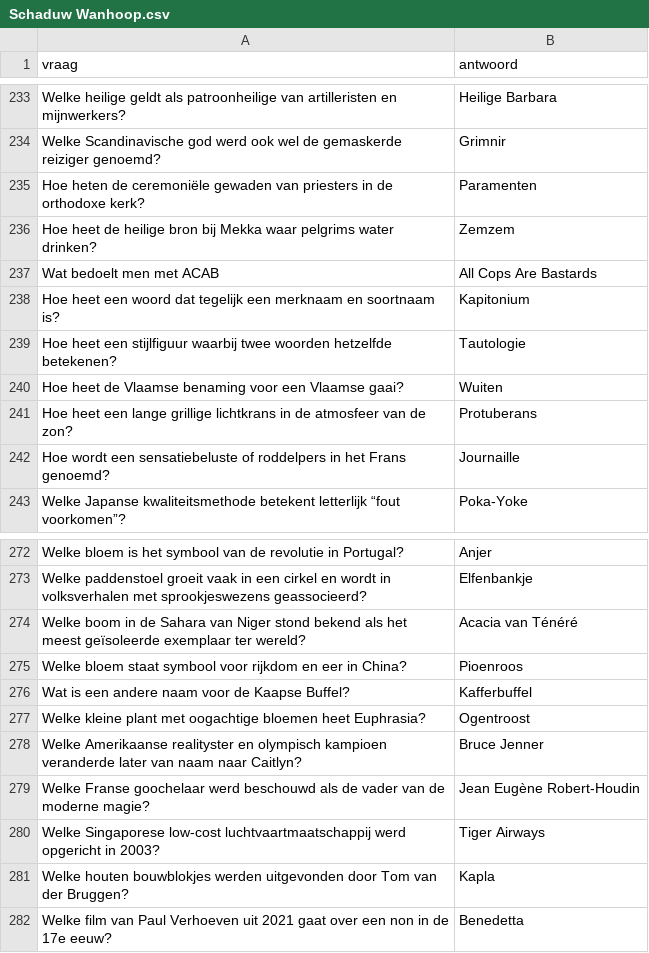
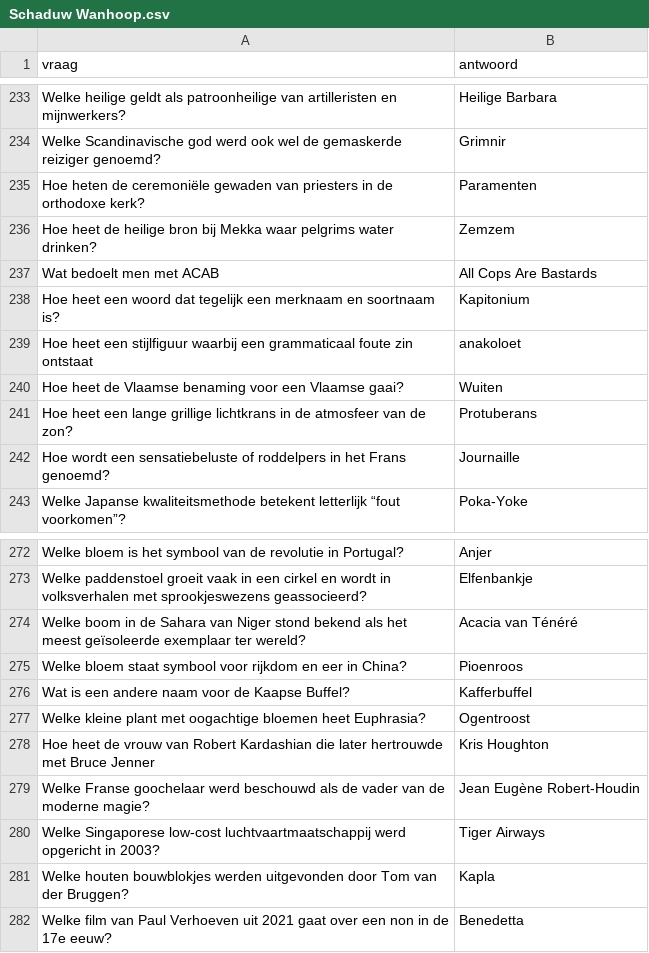
Before and after one commit to DieterVerhofstadt/quizapp, a CSV file: csv/Schaduw Wanhoop.csv, drawn as a sheet; only a part is shown, gaps mark what is left out; the diff covers the shown part only.

```diff
--- a/csv/Schaduw Wanhoop.csv
+++ b/csv/Schaduw Wanhoop.csv
@@ -238,3 +238,3 @@ Wat bedoelt men met ACAB, All Cops Are Bastards
 Hoe heet een woord dat tegelijk een merknaam en soortnaam is?,Kapitonium
-Hoe heet een stijlfiguur waarbij twee woorden hetzelfde betekenen?,Tautologie
+Hoe heet een stijlfiguur waarbij een grammaticaal foute zin ontstaat, anakoloet
 Hoe heet de Vlaamse benaming voor een Vlaamse gaai?,Wuiten
@@ -277,3 +277,3 @@ Wat is een andere naam voor de Kaapse Buffel?,Kafferbuffel
 Welke kleine plant met oogachtige bloemen heet Euphrasia?,Ogentroost
-Welke Amerikaanse realityster en olympisch kampioen veranderde later van naam naar Caitlyn?,Bruce Jenner
+Hoe heet de vrouw van Robert Kardashian die later hertrouwde met Bruce Jenner, Kris Houghton
 Welke Franse goochelaar werd beschouwd als de vader van de moderne magie?,Jean Eugène Robert-Houdin
```
Also changed, not shown: 8 added rows and 8 removed rows elsewhere in this file.
